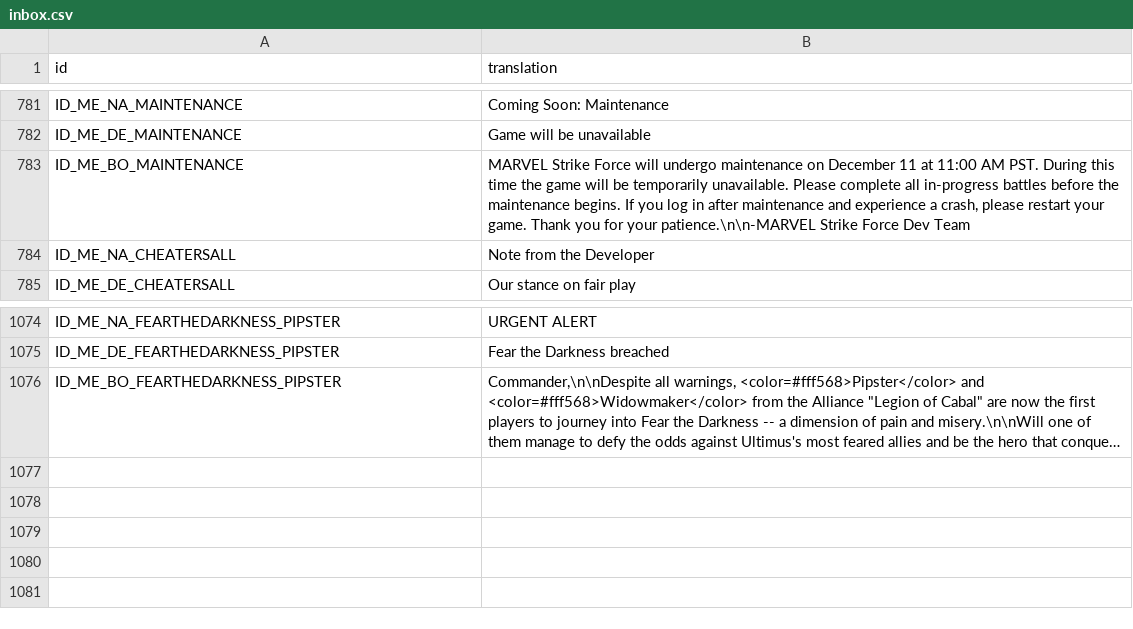
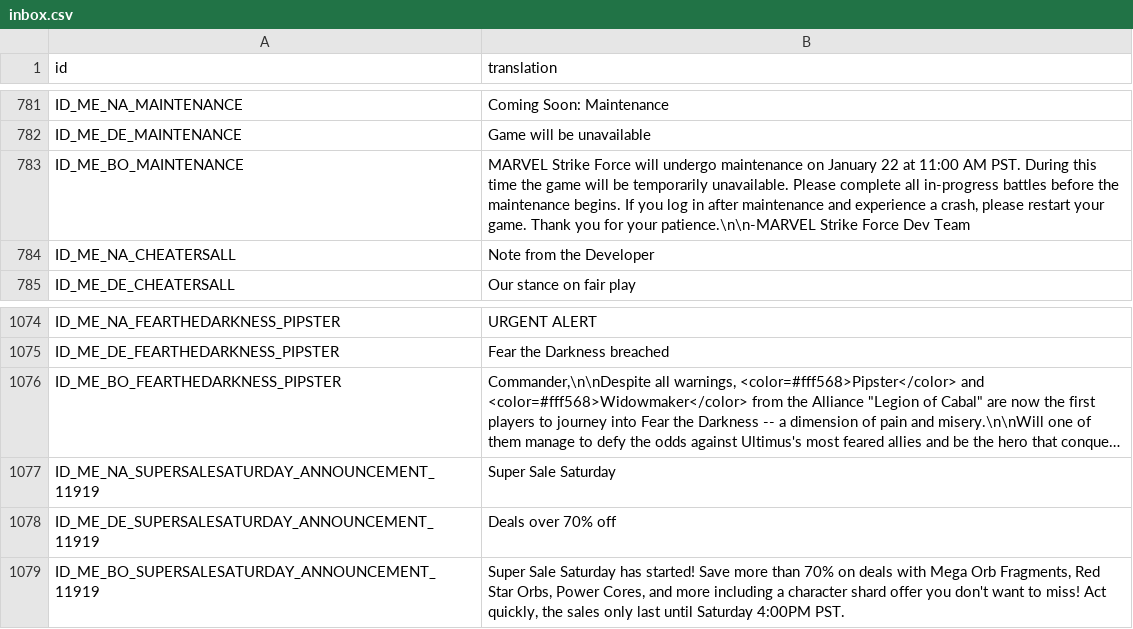
Before and after one commit to knight2269/msf, a CSV file: Config/m3localization/inbox.csv, drawn as a sheet; only a part is shown, gaps mark what is left out; long unchanged cells end in …; the diff names each change by its address in the sheet, - before the commit and + after, or states it on an @@ line.

```diff
--- a/Config/m3localization/inbox.csv
+++ b/Config/m3localization/inbox.csv
-B783 (translation): …maintenance on December 11 at 11:00…
+B783 (translation): …maintenance on January 22 at 11:00…
+row 1077: ID_ME_NA_SUPERSALESATURDAY_ANNOUNCEMENT_11919 | Super Sale Saturday
+row 1078: ID_ME_DE_SUPERSALESATURDAY_ANNOUNCEMENT_11919 | Deals over 70% off
+row 1079: ID_ME_BO_SUPERSALESATURDAY_ANNOUNCEMENT_11919 | Super Sale Saturday has started! Save more than 70% on deals with Mega Orb Fragments, Red Star Orbs, Power Cores, and more including a character shard offer you don't want to miss! Act quickly, the sales only last until Saturday 4:00PM PST.
```
Also changed, not shown: Config/m3localization/motd.csv, Config/m3localization/store.csv, 14 other files.
